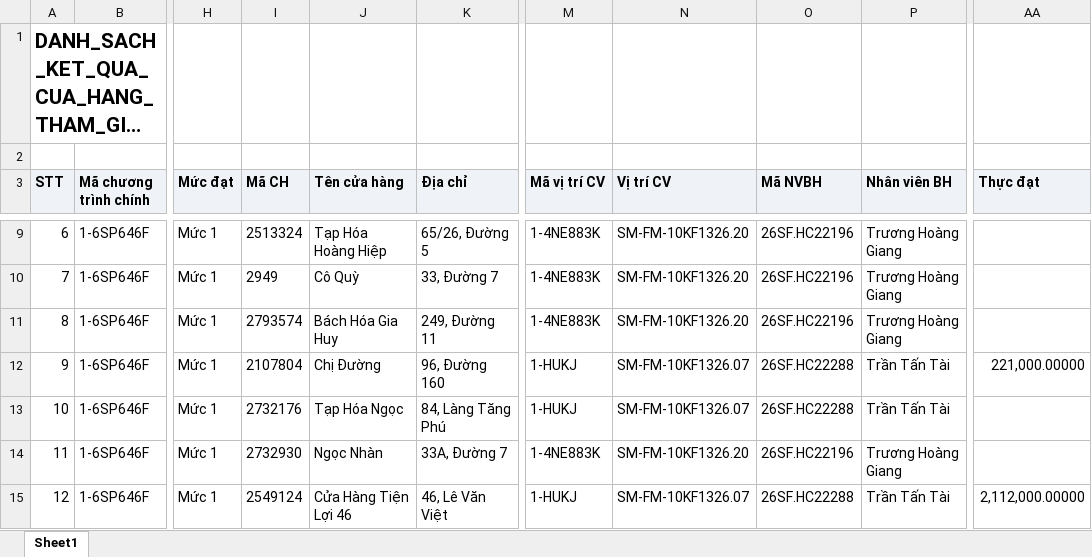
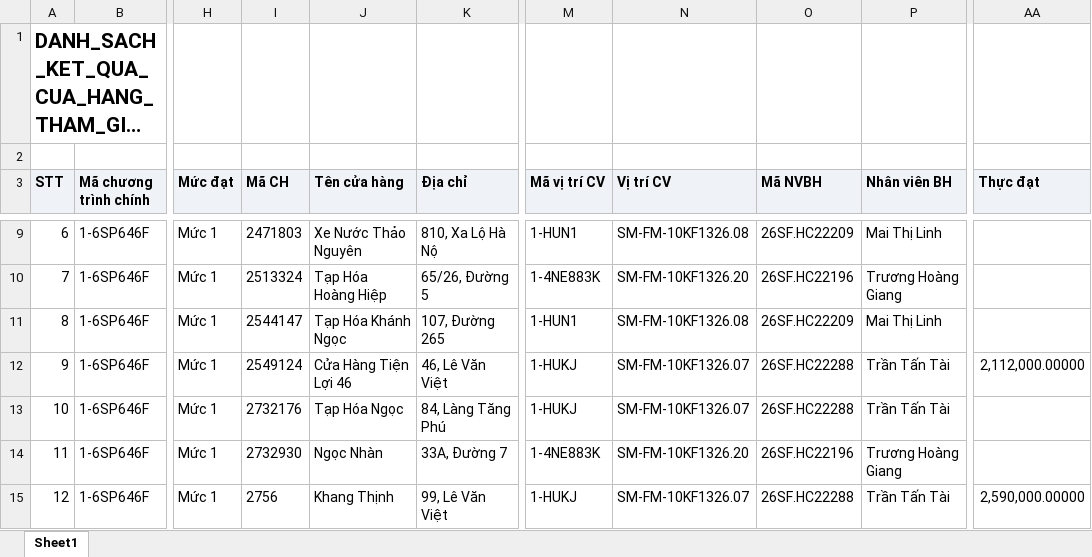
Before and after one commit to tantt2026-test/Test, an Excel workbook: data/Thang11/DANH_SACH_KET_QUA_CUA_HANG_THAM_GIA_CHUONG_TRINH.xlsx, sheet Sheet1, drawn as a sheet; only a part is shown, gaps mark what is left out; long unchanged cells end in …; values as stored, in another font and other column widths than the file's, no borders; the diff covers the shown part only; the diff names each change by its address in the sheet, - before the commit and + after, or states it on an @@ line.

```diff
--- a/data/Thang11/DANH_SACH_KET_QUA_CUA_HANG_THAM_GIA_CHUONG_TRINH.xlsx (sheet Sheet1)
+++ b/data/Thang11/DANH_SACH_KET_QUA_CUA_HANG_THAM_GIA_CHUONG_TRINH.xlsx (sheet Sheet1)
-I9 (Mã CH): 2513324
+I9 (Mã CH): 2471803
-J9 (Tên cửa hàng): Tạp Hóa Hoàng Hiệp
+J9 (Tên cửa hàng): Xe Nước Thảo Nguyên
-K9 (Địa chỉ): 65/26, Đường 5
+K9 (Địa chỉ): 810, Xa Lộ Hà Nộ
-M9 (Mã vị trí CV): 1-4NE883K
+M9 (Mã vị trí CV): 1-HUN1
-N9 (Vị trí CV): SM-FM-10KF1326.20
+N9 (Vị trí CV): SM-FM-10KF1326.08
-O9 (Mã NVBH): 26SF.HC22196
+O9 (Mã NVBH): 26SF.HC22209
-P9 (Nhân viên BH): Trương Hoàng Giang
+P9 (Nhân viên BH): Mai Thị Linh
-I10 (Mã CH): 2949
+I10 (Mã CH): 2513324
-J10 (Tên cửa hàng): Cô Quỳ
+J10 (Tên cửa hàng): Tạp Hóa Hoàng Hiệp
-K10 (Địa chỉ): 33, Đường 7
+K10 (Địa chỉ): 65/26, Đường 5
-I11 (Mã CH): 2793574
+I11 (Mã CH): 2544147
-J11 (Tên cửa hàng): Bách Hóa Gia Huy
+J11 (Tên cửa hàng): Tạp Hóa Khánh Ngọc
-K11 (Địa chỉ): 249, Đường 11
+K11 (Địa chỉ): 107, Đường 265
-M11 (Mã vị trí CV): 1-4NE883K
+M11 (Mã vị trí CV): 1-HUN1
-N11 (Vị trí CV): SM-FM-10KF1326.20
+N11 (Vị trí CV): SM-FM-10KF1326.08
-O11 (Mã NVBH): 26SF.HC22196
+O11 (Mã NVBH): 26SF.HC22209
-P11 (Nhân viên BH): Trương Hoàng Giang
+P11 (Nhân viên BH): Mai Thị Linh
-I12 (Mã CH): 2107804
+I12 (Mã CH): 2549124
-J12 (Tên cửa hàng): Chị Đường
+J12 (Tên cửa hàng): Cửa Hàng Tiện Lợi 46
-K12 (Địa chỉ): 96, Đường 160
+K12 (Địa chỉ): 46, Lê Văn Việt
-AA12 (Thực đạt): 221,000.00000
+AA12 (Thực đạt): 2,112,000.00000
-I15 (Mã CH): 2549124
+I15 (Mã CH): 2756
-J15 (Tên cửa hàng): Cửa Hàng Tiện Lợi 46
+J15 (Tên cửa hàng): Khang Thịnh
-K15 (Địa chỉ): 46, Lê Văn Việt
+K15 (Địa chỉ): 99, Lê Văn Việt
-AA15 (Thực đạt): 2,112,000.00000
+AA15 (Thực đạt): 2,590,000.00000
```
Also changed, not shown: 909 edited cells elsewhere in this sheet, data/Thang11/DanhSachLichViengTham.xlsx, data/Thang11/DanhSachXetBoHinhTrungBay.xlsx, 2 other files.
